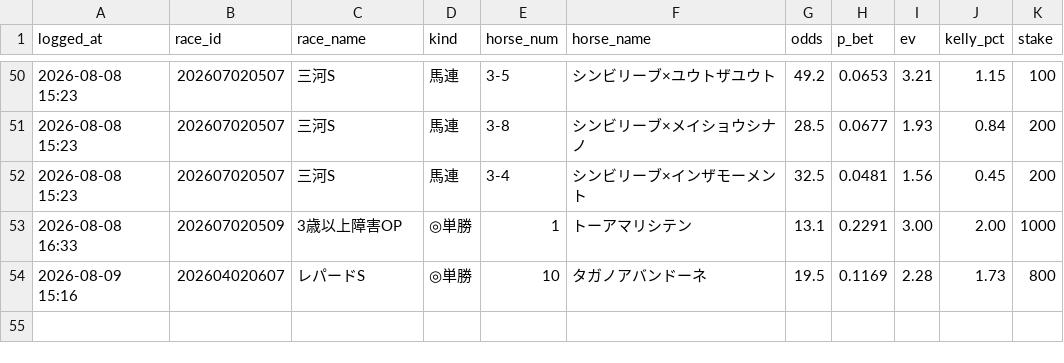
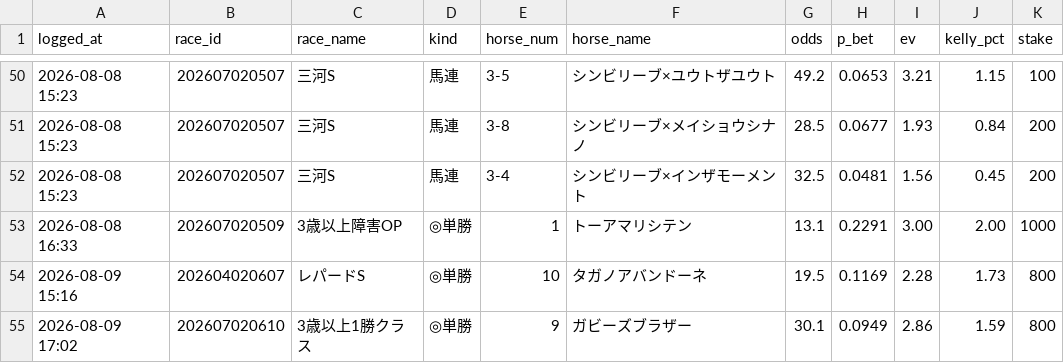
Before and after one commit to sajicosaji/keiba-prediction, a CSV file: data/bet_log.csv, drawn as a sheet; only a part is shown, gaps mark what is left out; the diff names each change by its address in the sheet, - before the commit and + after, or states it on an @@ line.

```diff
--- a/data/bet_log.csv
+++ b/data/bet_log.csv
+row 55: 2026-08-09 17:02 | 202607020610 | 3歳以上1勝クラス | ◎単勝 | 9 | ガビーズブラザー | 30.1 | 0.0949 | 2.86 | 1.59 | 800
```
Also changed, not shown: data/sent_log.csv.
